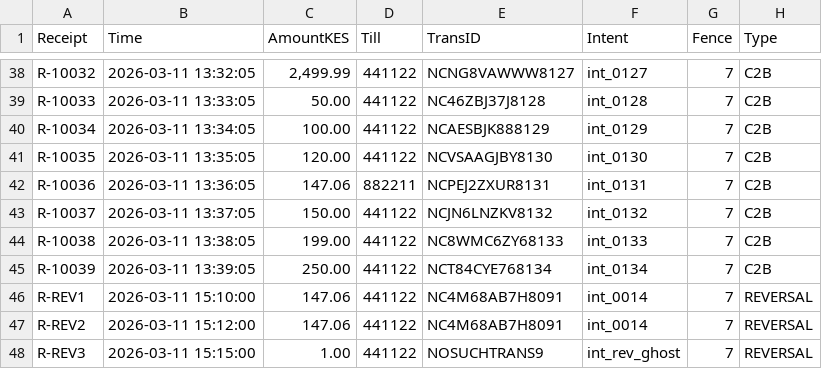
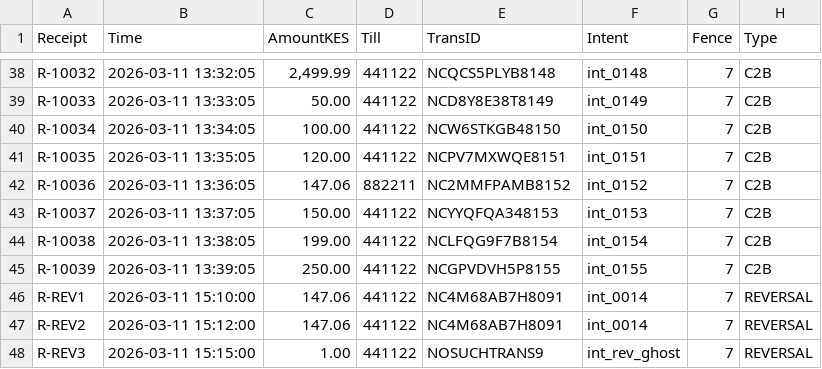
Before and after one commit to Murphy601/ATLAS, a CSV file: till-wal-rebuild/environment/data/inbox/mpesa_c2b.csv, drawn as a sheet; only a part is shown, gaps mark what is left out; the diff covers the shown part only; the diff names each change by its address in the sheet, - before the commit and + after, or states it on an @@ line.

```diff
--- a/till-wal-rebuild/environment/data/inbox/mpesa_c2b.csv
+++ b/till-wal-rebuild/environment/data/inbox/mpesa_c2b.csv
-E38 (TransID): NCNG8VAWWW8127
+E38 (TransID): NCQCS5PLYB8148
-F38 (Intent): int_0127
+F38 (Intent): int_0148
-E39 (TransID): NC46ZBJ37J8128
+E39 (TransID): NCD8Y8E38T8149
-F39 (Intent): int_0128
+F39 (Intent): int_0149
-E40 (TransID): NCAESBJK888129
+E40 (TransID): NCW6STKGB48150
-F40 (Intent): int_0129
+F40 (Intent): int_0150
-E41 (TransID): NCVSAAGJBY8130
+E41 (TransID): NCPV7MXWQE8151
-F41 (Intent): int_0130
+F41 (Intent): int_0151
-E42 (TransID): NCPEJ2ZXUR8131
+E42 (TransID): NC2MMFPAMB8152
-F42 (Intent): int_0131
+F42 (Intent): int_0152
-E43 (TransID): NCJN6LNZKV8132
+E43 (TransID): NCYYQFQA348153
-F43 (Intent): int_0132
+F43 (Intent): int_0153
-E44 (TransID): NC8WMC6ZY68133
+E44 (TransID): NCLFQG9F7B8154
-F44 (Intent): int_0133
+F44 (Intent): int_0154
-E45 (TransID): NCT84CYE768134
+E45 (TransID): NCGPVDVH5P8155
-F45 (Intent): int_0134
+F45 (Intent): int_0155
```
Also changed, not shown: 64 edited cells elsewhere in this file, 20 other files.
